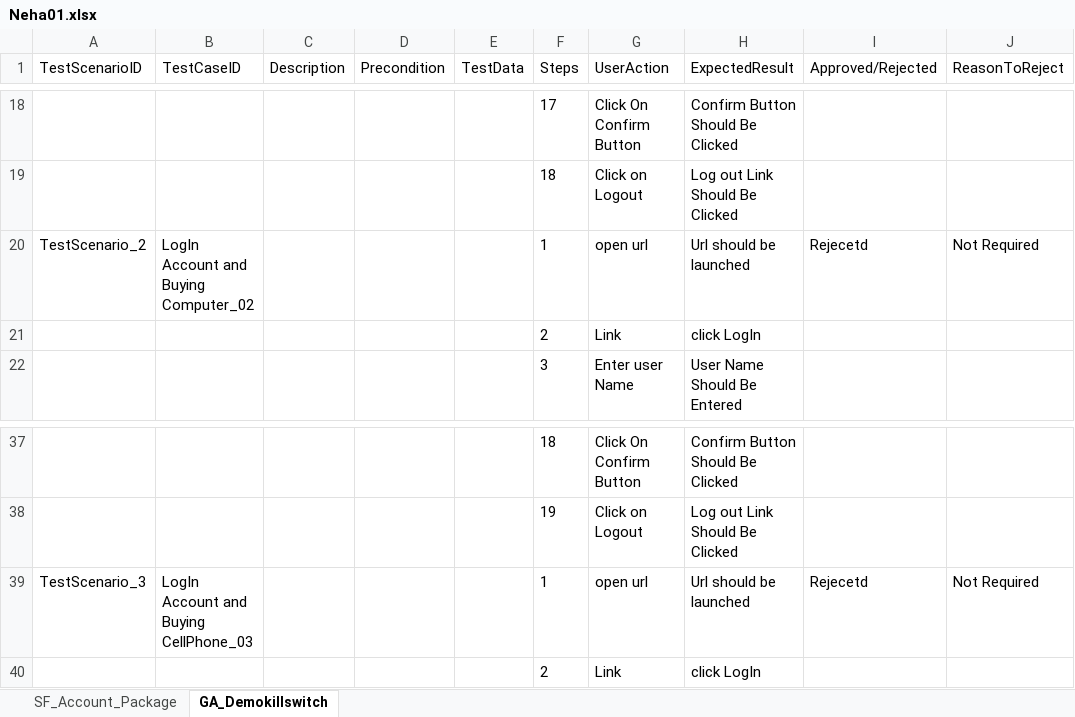
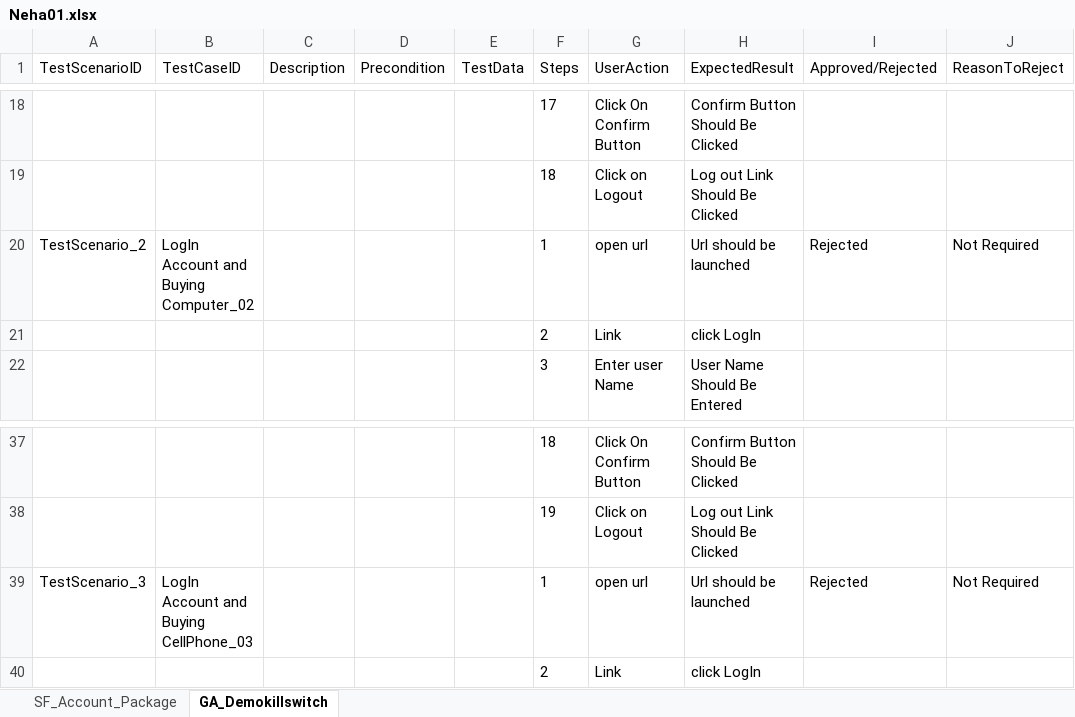
Before and after one commit to ShaikMohamedIrfan/SnapDummyDashboard, an Excel workbook: Neha01.xlsx, sheet GA_Demokillswitch, drawn as a sheet; only a part is shown, gaps mark what is left out; values as stored, in another font and other column widths than the file's, no borders; table styles not drawn; the diff names each change by its address in the sheet, - before the commit and + after, or states it on an @@ line.

Commit message:
Add files via upload

```diff
--- a/Neha01.xlsx (sheet GA_Demokillswitch)
+++ b/Neha01.xlsx (sheet GA_Demokillswitch)
-I20 (Approved/Rejected): Rejecetd
+I20 (Approved/Rejected): Rejected
-I39 (Approved/Rejected): Rejecetd
+I39 (Approved/Rejected): Rejected
```
